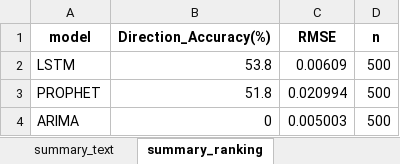
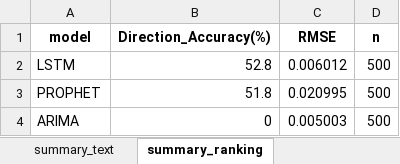
Before and after one commit to Julk-ui/Mark_I, an Excel workbook: outputs/validacion/validacion_consolidado.xlsx, sheet summary_ranking, drawn as a sheet; values as stored, in another font and other column widths than the file's, no borders; the diff names each change by its address in the sheet, - before the commit and + after, or states it on an @@ line.

```diff
--- a/outputs/validacion/validacion_consolidado.xlsx (sheet summary_ranking)
+++ b/outputs/validacion/validacion_consolidado.xlsx (sheet summary_ranking)
-B2 (Direction_Accuracy(%)): 53.8
+B2 (Direction_Accuracy(%)): 52.8
-C2 (RMSE): 0.00609
+C2 (RMSE): 0.006012
-C3 (RMSE): 0.020994
+C3 (RMSE): 0.020995
```
Also changed, not shown: sheet LSTM, sheet config_info, sheet metrics, sheet metrics_valid, sheet ARIMA, sheet PROPHET, 1 more sheet, outputs/backtest_plots/EURUSD_backtest_consolidado.xlsx, outputs/validacion/auditoria_validacion.xlsx, 14 other files.
